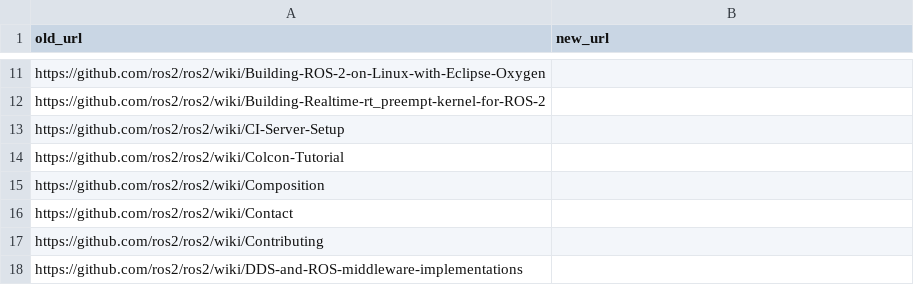
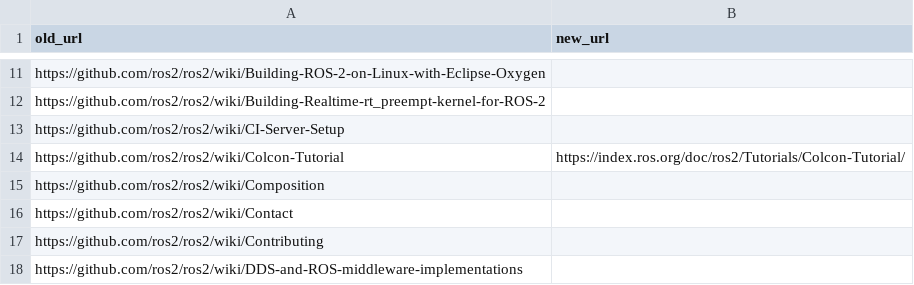
Before and after one commit to Tiryoh/ros2wiki_to_indexrosorg, a CSV file: url.csv, drawn as a sheet; only a part is shown, gaps mark what is left out; the diff covers the shown part only.

Commit message:
Update list

```diff
--- a/url.csv
+++ b/url.csv
@@ -13,3 +13,3 @@ https://github.com/ros2/ros2/wiki/Building-Realtime-rt_preempt-kernel-for-ROS-2,
 https://github.com/ros2/ros2/wiki/CI-Server-Setup,
-https://github.com/ros2/ros2/wiki/Colcon-Tutorial,
+https://github.com/ros2/ros2/wiki/Colcon-Tutorial,https://index.ros.org/doc/ros2/Tutorials/Colcon-Tutorial/
 https://github.com/ros2/ros2/wiki/Composition,
```
Also changed, not shown: 9 edited cells elsewhere in this file.
